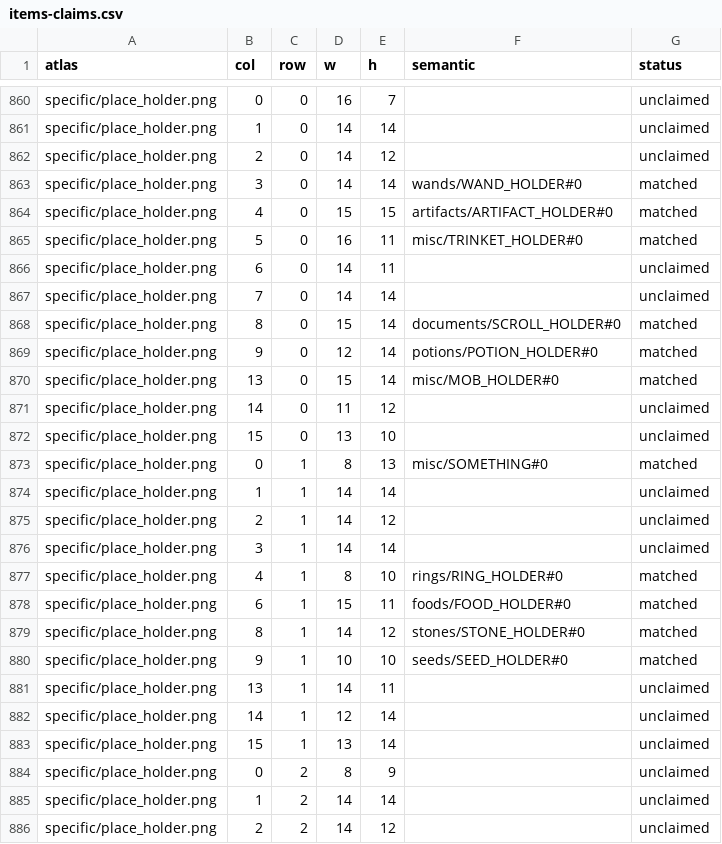
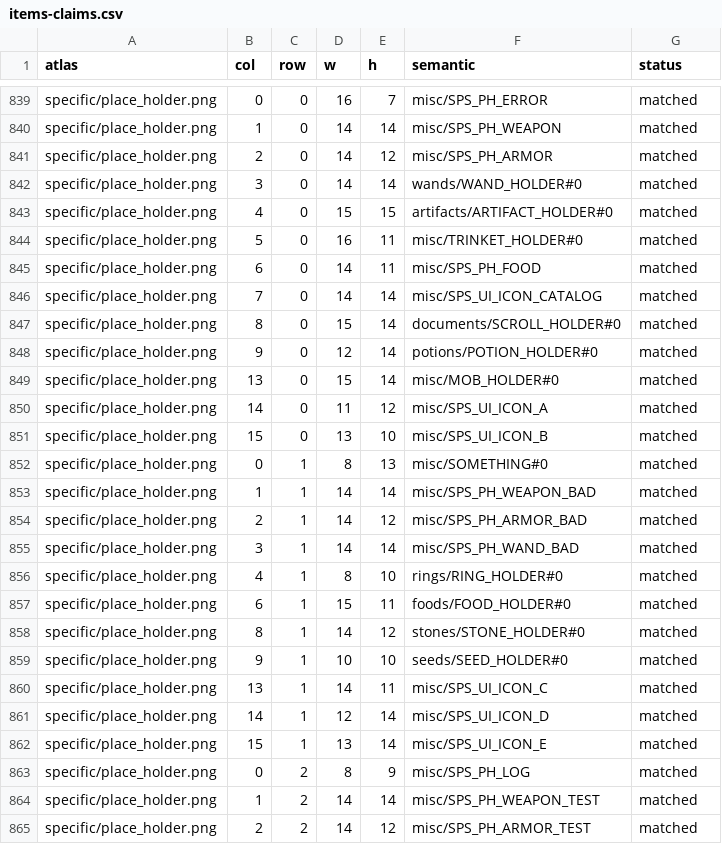
Before and after one commit to ConsonanceTrad/STSEXPD, a CSV file: tools/atlas-meta/items-claims.csv, drawn as a sheet; only a part is shown, gaps mark what is left out; addresses are those after the commit; the diff covers the shown part only; the diff names each change by its address in the sheet, - before the commit and + after, or states it on an @@ line.

```diff
--- a/tools/atlas-meta/items-claims.csv
+++ b/tools/atlas-meta/items-claims.csv
-F839 (semantic): (empty)
+F839 (semantic): misc/SPS_PH_ERROR
-G839:G841 (status): unclaimed
+G839:G841 (status): matched
-F840 (semantic): (empty)
+F840 (semantic): misc/SPS_PH_WEAPON
-F841 (semantic): (empty)
+F841 (semantic): misc/SPS_PH_ARMOR
-F845 (semantic): (empty)
+F845 (semantic): misc/SPS_PH_FOOD
-G845:G846 (status): unclaimed
+G845:G846 (status): matched
-F846 (semantic): (empty)
+F846 (semantic): misc/SPS_UI_ICON_CATALOG
-F850 (semantic): (empty)
+F850 (semantic): misc/SPS_UI_ICON_A
-G850:G851 (status): unclaimed
+G850:G851 (status): matched
-F851 (semantic): (empty)
+F851 (semantic): misc/SPS_UI_ICON_B
-F853 (semantic): (empty)
+F853 (semantic): misc/SPS_PH_WEAPON_BAD
-G853:G855 (status): unclaimed
+G853:G855 (status): matched
-F854 (semantic): (empty)
+F854 (semantic): misc/SPS_PH_ARMOR_BAD
-F855 (semantic): (empty)
+F855 (semantic): misc/SPS_PH_WAND_BAD
-F860 (semantic): (empty)
+F860 (semantic): misc/SPS_UI_ICON_C
-G860:G865 (status): unclaimed
+G860:G865 (status): matched
-F861 (semantic): (empty)
+F861 (semantic): misc/SPS_UI_ICON_D
-F862 (semantic): (empty)
+F862 (semantic): misc/SPS_UI_ICON_E
-F863 (semantic): (empty)
+F863 (semantic): misc/SPS_PH_LOG
-F864 (semantic): (empty)
+F864 (semantic): misc/SPS_PH_WEAPON_TEST
-F865 (semantic): (empty)
+F865 (semantic): misc/SPS_PH_ARMOR_TEST
```
Also changed, not shown: 21 removed rows and 20 edited cells elsewhere in this file, tools/atlas-meta/items-overrides.csv, 1 other file.
